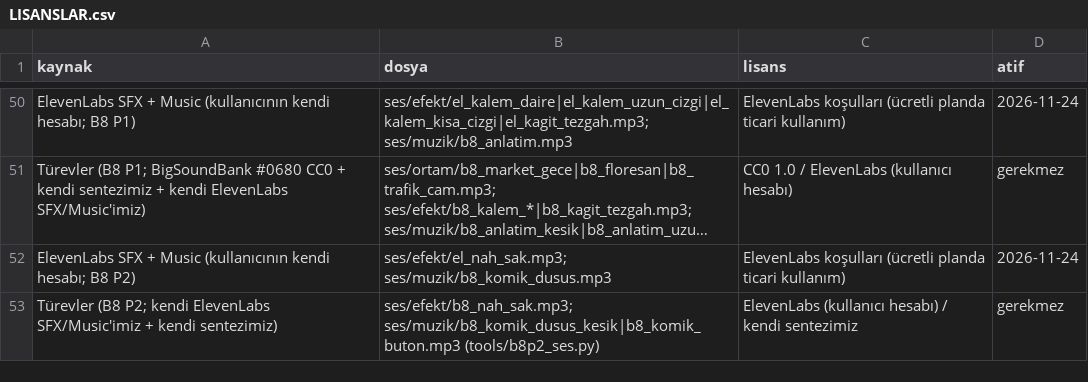
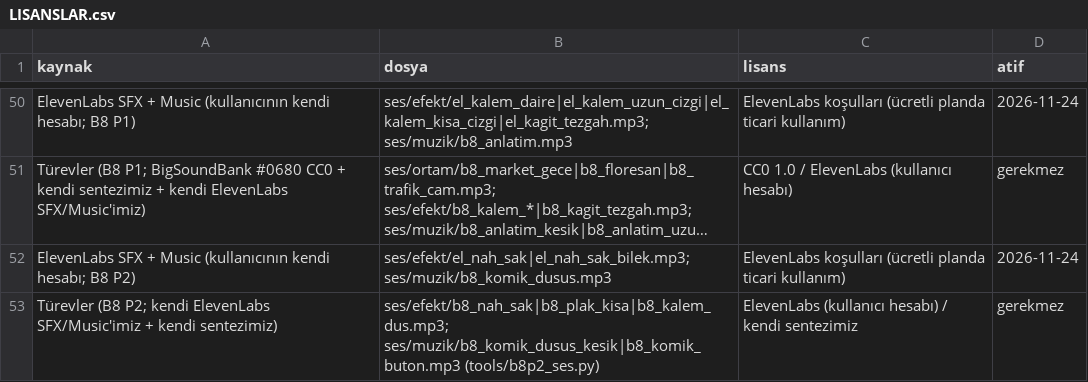
Before and after one commit to Tayma96/Dizi, a CSV file: dizi-studio/public/ses/LISANSLAR.csv, drawn as a sheet; only a part is shown, gaps mark what is left out; long unchanged cells end in …; the diff names each change by its address in the sheet, - before the commit and + after, or states it on an @@ line.

```diff
--- a/dizi-studio/public/ses/LISANSLAR.csv
+++ b/dizi-studio/public/ses/LISANSLAR.csv
-B52 (dosya): ses/efekt/el_nah_sak.mp3; ses/muzik/b8_komik_dusus.mp3
+B52 (dosya): ses/efekt/el_nah_sak|el_nah_sak_bilek.mp3; ses/muzik/b8_komik_dusus.mp3
-B53 (dosya): ses/efekt/b8_nah_sak.mp3; ses/muzik/b8_komik_dusus_kesik|b8_komik_buton.mp3 (tools/b8p2_ses.py)
+B53 (dosya): ses/efekt/b8_nah_sak|b8_plak_kisa|b8_kalem_dus.mp3; ses/muzik/b8_komik_dusus_kesik|b8_komik_buton.mp3 (tools/b8p2_ses.py)
```
Also changed, not shown: 9 other files.
